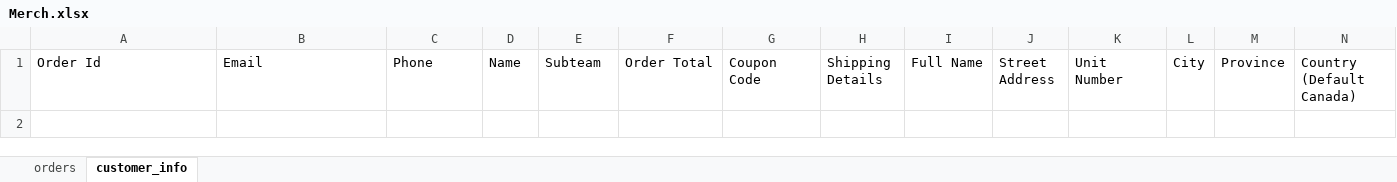
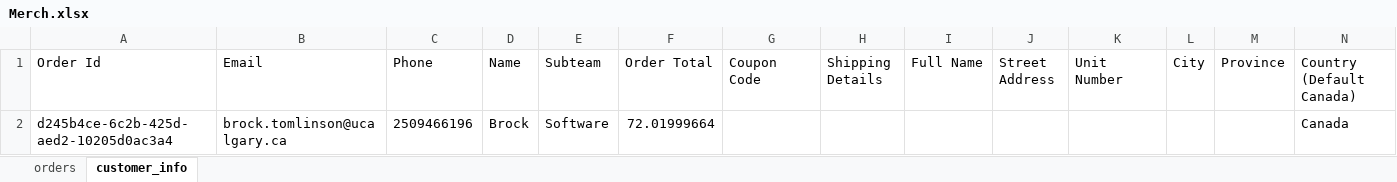
Before and after one commit to cnidariaware/ucalg-baja-cloud, an Excel workbook: Database/Merch.xlsx, sheet customer_info, drawn as a sheet; only a part is shown; values as stored, in another font and other column widths than the file's, no borders; rows hold the shown columns only; the diff names each change by its address in the sheet, - before the commit and + after, or states it on an @@ line.

```diff
--- a/Database/Merch.xlsx (sheet customer_info)
+++ b/Database/Merch.xlsx (sheet customer_info)
+row 2: d245b4ce-6c2b-425d-aed2-10205d0ac3a4 | brock.tomlinson@ucalgary.ca | 2509466196 | Brock | Software | 72.01999664 |  |  |  |  |  |  |  | Canada
```
Also changed, not shown: sheet orders, 7 other files.
